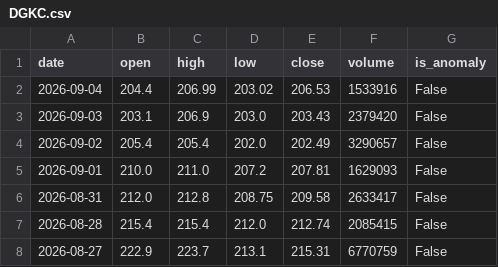
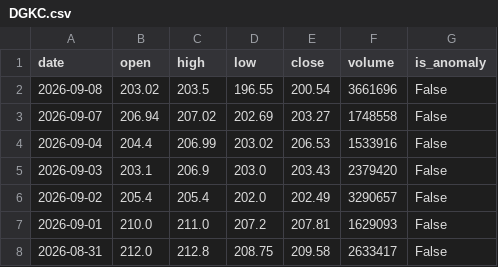
Before and after one commit to muzammilsharf/asaninvest, a CSV file: backend/data/cache/DGKC.csv, drawn as a sheet; only a part is shown; the shorter side is filled out with more unchanged rows.

```diff
--- a/backend/data/cache/DGKC.csv
+++ b/backend/data/cache/DGKC.csv
@@ -1,2 +1,4 @@
 date,open,high,low,close,volume,is_anomaly
+2026-09-08,203.02,203.5,196.55,200.54,3661696,False
+2026-09-07,206.94,207.02,202.69,203.27,1748558,False
 2026-09-04,204.4,206.99,203.02,206.53,1533916,False
```
Also changed, not shown: backend/data/cache/ENGROH.csv, backend/data/cache/HBL.csv, 22 other files.
